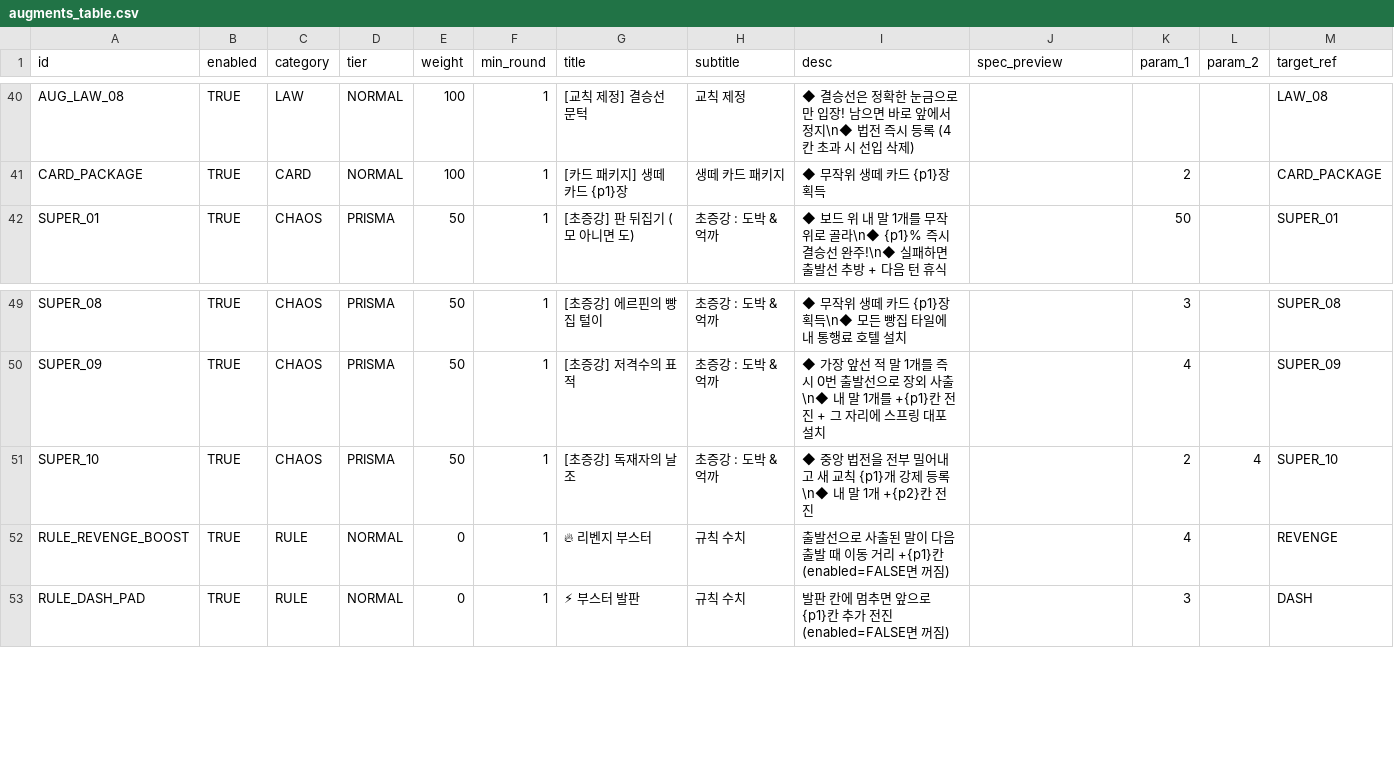
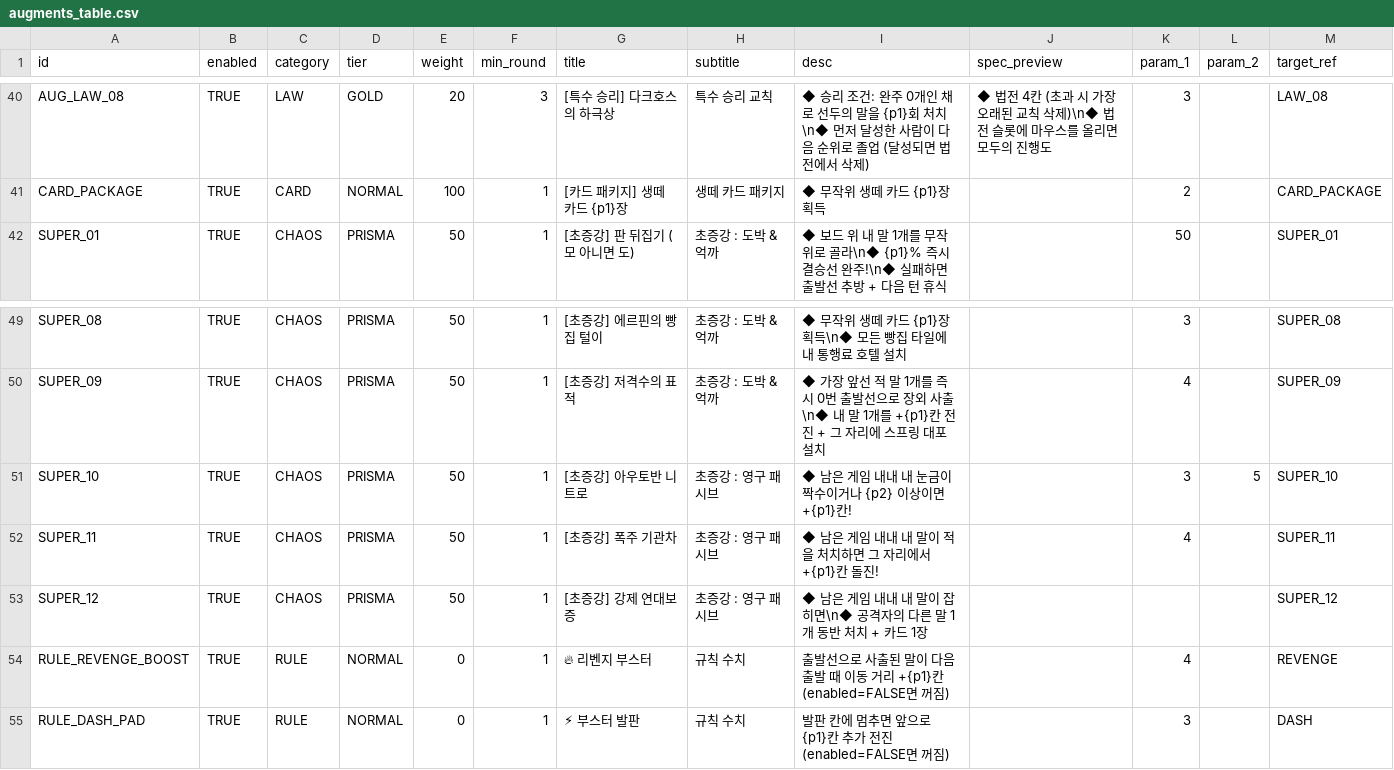
Before and after one commit to mayjohn66-cmd/TRG, a CSV file: content_trickcal/data/augments_table.csv, drawn as a sheet; only a part is shown, gaps mark what is left out; rows hold the shown columns only; the diff covers the shown part only; the diff names each change by its address in the sheet, - before the commit and + after, or states it on an @@ line.

```diff
--- a/content_trickcal/data/augments_table.csv
+++ b/content_trickcal/data/augments_table.csv
-D40 (tier): NORMAL
+D40 (tier): GOLD
-E40 (weight): 100
+E40 (weight): 20
-F40 (min_round): 1
+F40 (min_round): 3
-G40 (title): [교칙 제정] 결승선 문턱
+G40 (title): [특수 승리] 다크호스의 하극상
-H40 (subtitle): 교칙 제정
+H40 (subtitle): 특수 승리 교칙
-I40 (desc): ◆ 결승선은 정확한 눈금으로만 입장! 남으면 바로 앞에서 정지\n◆ 법전 즉시 등록 (4칸 초과 시 선입 삭제)
+I40 (desc): ◆ 승리 조건: 완주 0개인 채로 선두의 말을 {p1}회 처치\n◆ 먼저 달성한 사람이 다음 순위로 졸업 (달성되면 법전에서 삭제)
-J40 (spec_preview): (empty)
+J40 (spec_preview): ◆ 법전 4칸 (초과 시 가장 오래된 교칙 삭제)\n◆ 법전 슬롯에 마우스를 올리면 모두의 진행도
-K40 (param_1): (empty)
+K40 (param_1): 3
-G51 (title): [초증강] 독재자의 날조
+G51 (title): [초증강] 아우토반 니트로
-H51 (subtitle): 초증강 : 도박 & 억까
+H51 (subtitle): 초증강 : 영구 패시브
-I51 (desc): ◆ 중앙 법전을 전부 밀어내고 새 교칙 {p1}개 강제 등록\n◆ 내 말 1개 +{p2}칸 전진
+I51 (desc): ◆ 남은 게임 내내 내 눈금이 짝수이거나 {p2} 이상이면 +{p1}칸!
-K51 (param_1): 2
+K51 (param_1): 3
-L51 (param_2): 4
+L51 (param_2): 5
+row 52: SUPER_11 | TRUE | CHAOS | PRISMA | 50 | 1 | [초증강] 폭주 기관차 | 초증강 : 영구 패시브 | ◆ 남은 게임 내내 내 말이 적을 처치하면 그 자리에서 +{p1}칸 돌진! |  | 4 |  | SUPER_11
+row 53: SUPER_12 | TRUE | CHAOS | PRISMA | 50 | 1 | [초증강] 강제 연대보증 | 초증강 : 영구 패시브 | ◆ 남은 게임 내내 내 말이 잡히면\n◆ 공격자의 다른 말 1개 동반 처치 + 카드 1장 |  |  |  | SUPER_12
```
Also changed, not shown: 57 edited cells elsewhere in this file, 52 other files.
